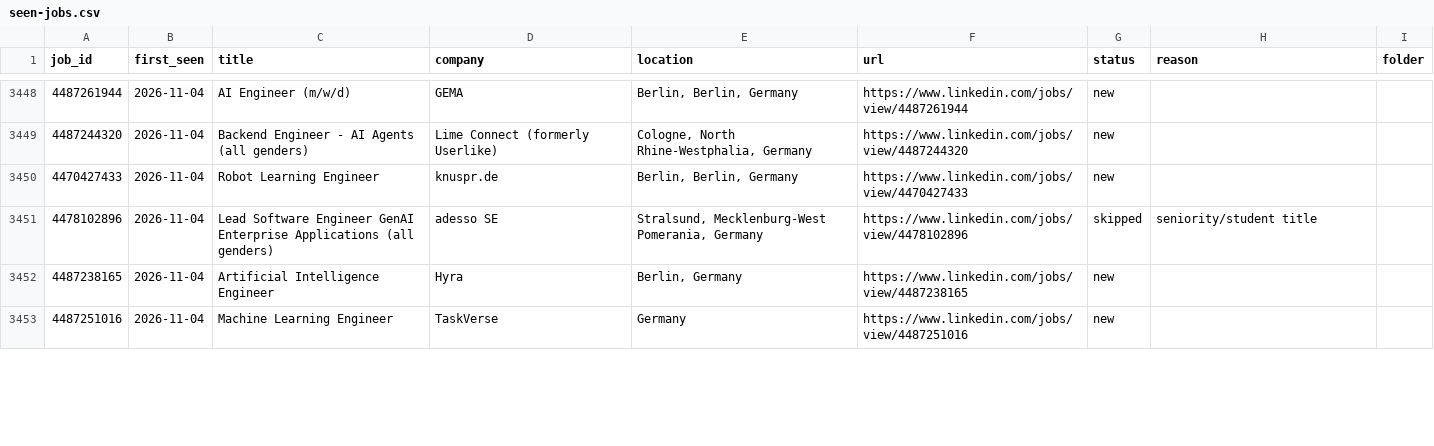
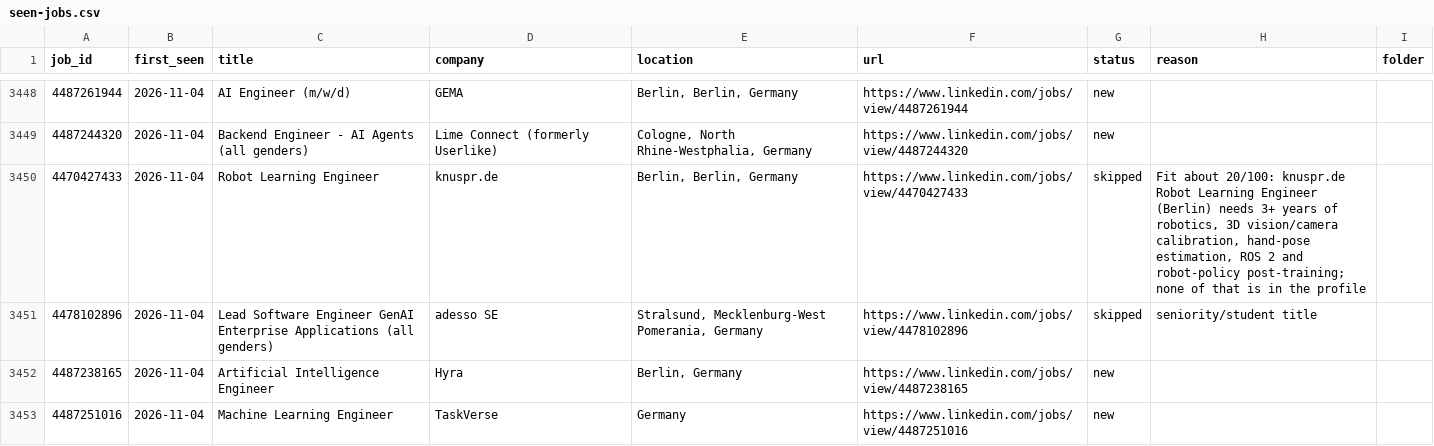
Before and after one commit to bhairapuchanduprasad/job-applications-app, a CSV file: data/scout/seen-jobs.csv, drawn as a sheet; only a part is shown, gaps mark what is left out; the diff covers the shown part only.

```diff
--- a/data/scout/seen-jobs.csv
+++ b/data/scout/seen-jobs.csv
@@ -3449,3 +3449,3 @@ job_id,first_seen,title,company,location,url,status,reason,folder
 4487244320,2026-11-04,Backend Engineer - AI Agents (all genders),Lime Connect (formerly Userlike),"Cologne, North Rhine-Westphalia, Germany",https://www.linkedin.com/jobs/view/4487244320,new,,
-4470427433,2026-11-04,Robot Learning Engineer,knuspr.de,"Berlin, Berlin, Germany",https://www.linkedin.com/jobs/view/4470427433,new,,
+4470427433,2026-11-04,Robot Learning Engineer,knuspr.de,"Berlin, Berlin, Germany",https://www.linkedin.com/jobs/view/4470427433,skipped,"Fit about 20/100: knuspr.de Robot Learning Engineer (Berlin) needs 3+ years of robotics, 3D vision/camera calibration, hand-pose estimation, ROS 2 and robot-policy post-training; none of that is in the profile",
 4478102896,2026-11-04,Lead Software Engineer GenAI Enterprise Applications (all genders),adesso SE,"Stralsund, Mecklenburg-West Pomerania, Germany",https://www.linkedin.com/jobs/view/4478102896,skipped,seniority/student title,
```
Also changed, not shown: 8 edited cells elsewhere in this file, 11 other files.
